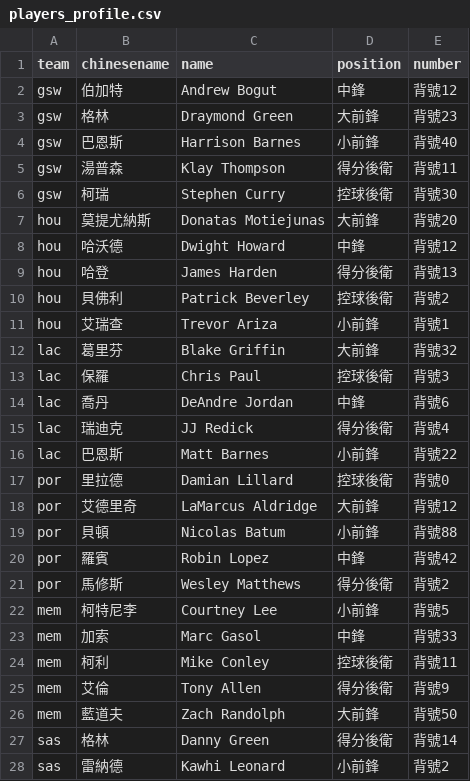
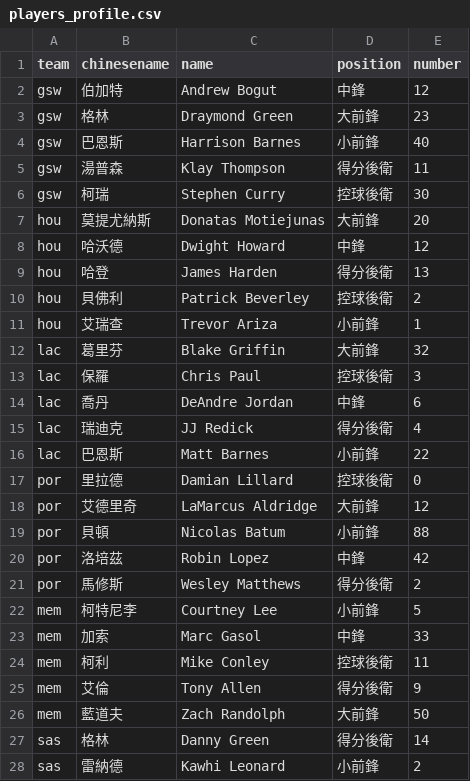
Before and after one commit to HappyBall/udnnbapass, a CSV file: data/players_profile.csv, drawn as a sheet; only a part is shown; the diff covers the shown part only.

```diff
--- a/data/players_profile.csv
+++ b/data/players_profile.csv
@@ -1,28 +1,28 @@
 team,chinesename,name,position,number
-gsw,伯加特,Andrew Bogut,中鋒,背號12
-gsw,格林,Draymond Green,大前鋒,背號23
-gsw,巴恩斯,Harrison Barnes,小前鋒,背號40
-gsw,湯普森,Klay Thompson,得分後衛,背號11
-gsw,柯瑞,Stephen Curry,控球後衛,背號30
-hou,莫提尤納斯,Donatas Motiejunas,大前鋒,背號20
-hou,哈沃德,Dwight Howard,中鋒,背號12
-hou,哈登,James Harden,得分後衛,背號13
-hou,貝佛利,Patrick Beverley,控球後衛,背號2
-hou,艾瑞查,Trevor Ariza,小前鋒,背號1
-lac,葛里芬,Blake Griffin,大前鋒,背號32
-lac,保羅,Chris Paul,控球後衛,背號3
-lac,喬丹,DeAndre Jordan,中鋒,背號6
-lac,瑞迪克,JJ Redick,得分後衛,背號4
-lac,巴恩斯,Matt Barnes,小前鋒,背號22
-por,里拉德,Damian Lillard,控球後衛,背號0
-por,艾德里奇,LaMarcus Aldridge,大前鋒,背號12
-por,貝頓,Nicolas Batum,小前鋒,背號88
-por,羅賓,Robin Lopez,中鋒,背號42
-por,馬修斯,Wesley Matthews,得分後衛,背號2
-mem,柯特尼李,Courtney Lee,小前鋒,背號5
-mem,加索,Marc Gasol,中鋒,背號33
-mem,柯利,Mike Conley,控球後衛,背號11
-mem,艾倫,Tony Allen,得分後衛,背號9
-mem,藍道夫,Zach Randolph,大前鋒,背號50
-sas,格林,Danny Green,得分後衛,背號14
-sas,雷納德,Kawhi Leonard,小前鋒,背號2
+gsw,伯加特,Andrew Bogut,中鋒,12
+gsw,格林,Draymond Green,大前鋒,23
+gsw,巴恩斯,Harrison Barnes,小前鋒,40
+gsw,湯普森,Klay Thompson,得分後衛,11
+gsw,柯瑞,Stephen Curry,控球後衛,30
+hou,莫提尤納斯,Donatas Motiejunas,大前鋒,20
+hou,哈沃德,Dwight Howard,中鋒,12
+hou,哈登,James Harden,得分後衛,13
+hou,貝佛利,Patrick Beverley,控球後衛,2
+hou,艾瑞查,Trevor Ariza,小前鋒,1
+lac,葛里芬,Blake Griffin,大前鋒,32
+lac,保羅,Chris Paul,控球後衛,3
+lac,喬丹,DeAndre Jordan,中鋒,6
+lac,瑞迪克,JJ Redick,得分後衛,4
+lac,巴恩斯,Matt Barnes,小前鋒,22
+por,里拉德,Damian Lillard,控球後衛,0
+por,艾德里奇,LaMarcus Aldridge,大前鋒,12
+por,貝頓,Nicolas Batum,小前鋒,88
+por,洛培茲,Robin Lopez,中鋒,42
+por,馬修斯,Wesley Matthews,得分後衛,2
+mem,柯特尼李,Courtney Lee,小前鋒,5
+mem,加索,Marc Gasol,中鋒,33
+mem,柯利,Mike Conley,控球後衛,11
+mem,艾倫,Tony Allen,得分後衛,9
+mem,藍道夫,Zach Randolph,大前鋒,50
+sas,格林,Danny Green,得分後衛,14
+sas,雷納德,Kawhi Leonard,小前鋒,2
```
Also changed, not shown: 53 edited cells elsewhere in this file, 4 other files.
